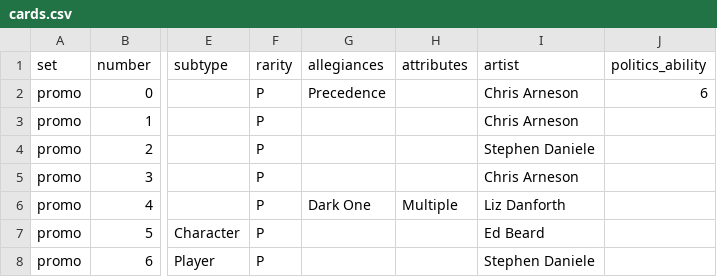
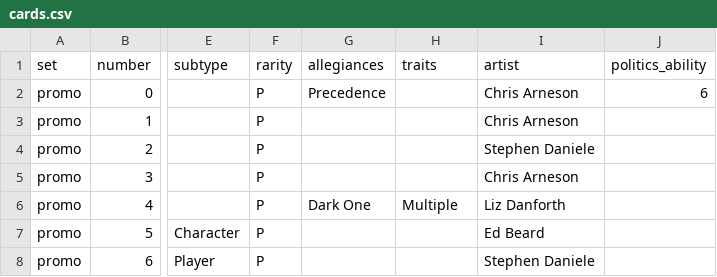
Before and after one commit to neilcochran/wheel-of-time-ccg, a CSV file: data/cards.csv, drawn as a sheet; only a part is shown, gaps mark what is left out; the diff names each change by its address in the sheet, - before the commit and + after, or states it on an @@ line.

Commit message:
Rename card attributes to traits to match the rulebook

```diff
--- a/data/cards.csv
+++ b/data/cards.csv
-H1: attributes
+H1: traits
```
Also changed, not shown: 5 other files.
